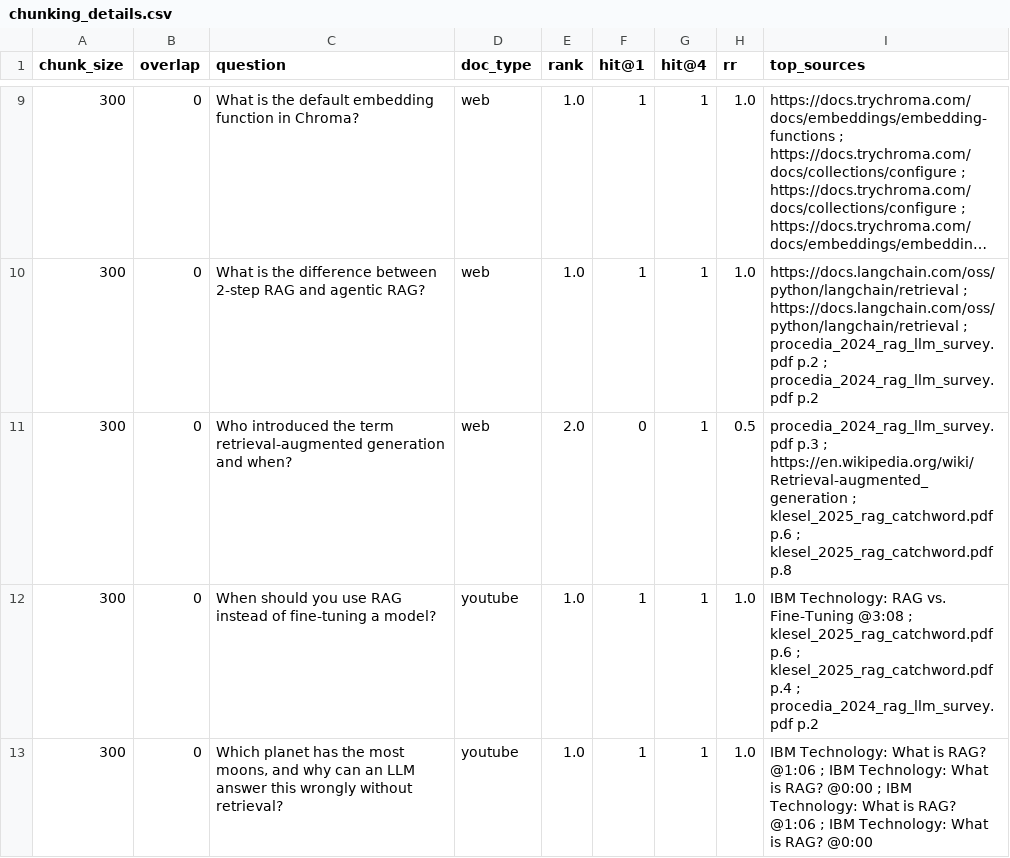
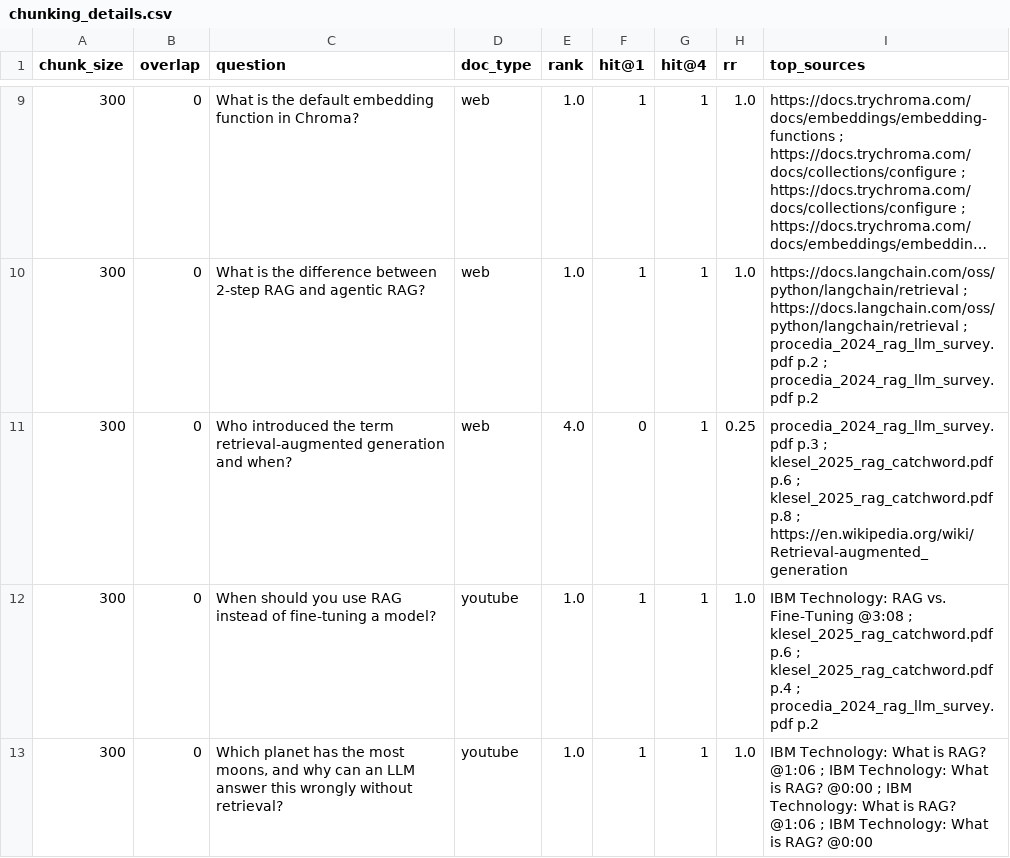
Before and after one commit to anirrudhgg/RAG_Pipeline_Langchain, a CSV file: results/chunking_details.csv, drawn as a sheet; only a part is shown, gaps mark what is left out; long unchanged cells end in …; the diff covers the shown part only.

```diff
--- a/results/chunking_details.csv
+++ b/results/chunking_details.csv
@@ -10,3 +10,3 @@ chunk_size,overlap,question,doc_type,rank,hit@1,hit@4,rr,top_sources
 300,0,What is the difference between 2-step RAG and agentic RAG?,web,1.0,1,1,1.0,https://docs.langchain.com/oss/python/langchain/retrieval ; https://docs.langchain.com/oss/python/langchain/retrieval ; procedia_2024_rag_llm_survey.pdf p.2 ; procedia_2024_rag_llm_survey.pdf p.2
-300,0,Who introduced the term retrieval-augmented generation and when?,web,2.0,0,1,0.5,procedia_2024_rag_llm_survey.pdf p.3 ; https://en.wikipedia.org/wiki/Retrieval-augmented_generation ; klesel_2025_rag_catchword.pdf p.6 ; klesel_2025_rag_catchword.pdf p.8
+300,0,Who introduced the term retrieval-augmented generation and when?,web,4.0,0,1,0.25,procedia_2024_rag_llm_survey.pdf p.3 ; klesel_2025_rag_catchword.pdf p.6 ; klesel_2025_rag_catchword.pdf p.8 ; https://en.wikipedia.org/wiki/Retrieval-augmented_generation
 300,0,When should you use RAG instead of fine-tuning a model?,youtube,1.0,1,1,1.0,IBM Technology: RAG vs. Fine-Tuning @3:08 ; klesel_2025_rag_catchword.pdf p.6 ; klesel_2025_rag_catchword.pdf p.4 ; procedia_2024_rag_llm_survey.pdf p.2
```
Also changed, not shown: 14 edited cells elsewhere in this file, results/chunking_summary.csv, results/search_method_comparison.csv, 12 other files.
